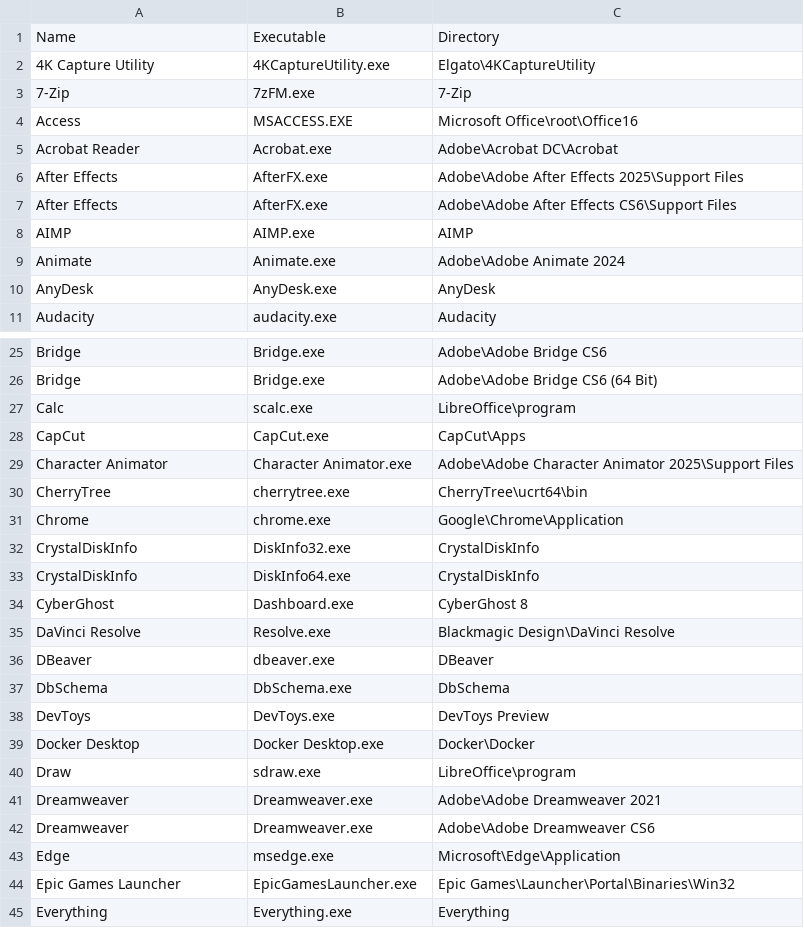
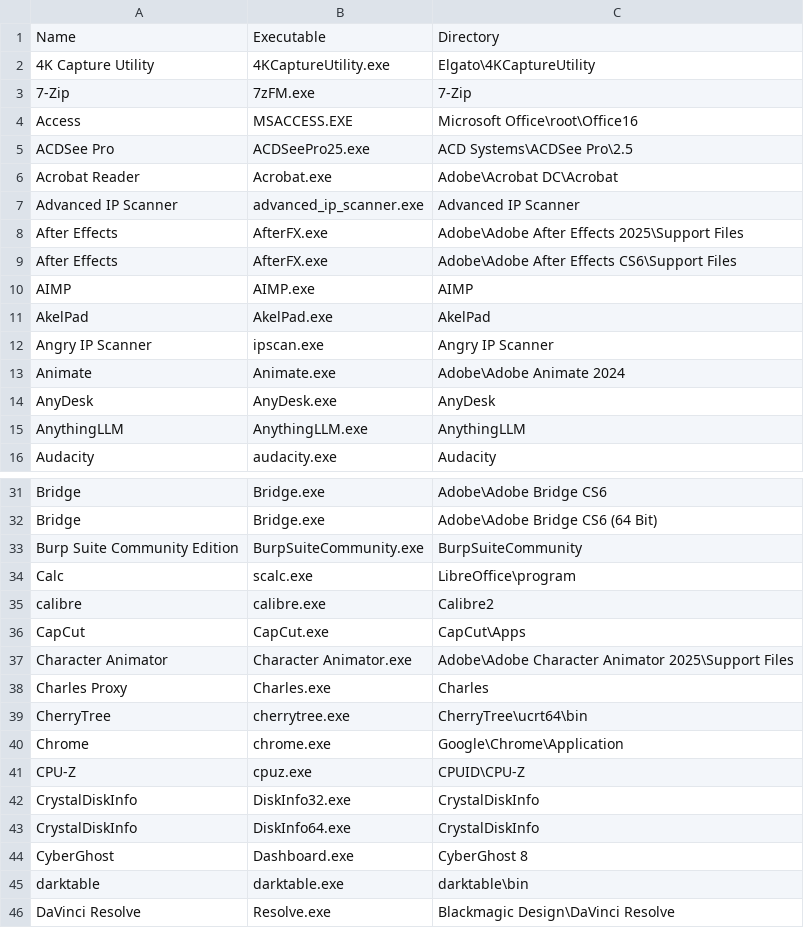
Before and after one commit to Akroneiros/Curatium, a CSV file: Shared/Mappings/Application Executable Directory Candidates.csv, drawn as a sheet; only a part is shown, gaps mark what is left out; the shorter side is filled out with more unchanged rows; the diff covers the shown part only.

Commit message:
Update Mappings: Application Executable Directory Candidates, Applications.
- ACDSee Pro, Advanced IP Scanner, AkelPad, Angry IP Scanner, AnythingLLM, Balabolka, Burp Suite Community Edition, calibre, Charles Proxy, CPU-Z, CyberChef, darktable, Discord, draw.io, Driver Store Explorer, Fiddler Classic, Fiddler Everywhere, FontBase, FreeCAD, GlassWire, GPT4All, Hoppscotch, HTTP Toolkit, Iconset, Insomnia, Jan, Kyno, LatencyMon, LM Studio, MainType, Msty Studio, NetLimiter, NVIDIA App, Ollama, OSForensics, Process Explorer, PureRef, REAPER, Regshot, Rufus, Sononym, Speccy, SysTracer, Topaz Gigapixel, Topaz Photo, Topaz Video, Voicemeeter Banana, Wave Link, WaveLab Pro, Wireshark, WPS Office, ZenTimings.

```diff
--- a/Shared/Mappings/Application Executable Directory Candidates.csv
+++ b/Shared/Mappings/Application Executable Directory Candidates.csv
@@ -4,3 +4,5 @@
 Access|MSACCESS.EXE|Microsoft Office\root\Office16
+ACDSee Pro|ACDSeePro25.exe|ACD Systems\ACDSee Pro\2.5
 Acrobat Reader|Acrobat.exe|Adobe\Acrobat DC\Acrobat
+Advanced IP Scanner|advanced_ip_scanner.exe|Advanced IP Scanner
 After Effects|AfterFX.exe|Adobe\Adobe After Effects 2025\Support Files
@@ -8,4 +10,7 @@ After Effects|AfterFX.exe|Adobe\Adobe After Effects CS6\Support Files
 AIMP|AIMP.exe|AIMP
+AkelPad|AkelPad.exe|AkelPad
+Angry IP Scanner|ipscan.exe|Angry IP Scanner
 Animate|Animate.exe|Adobe\Adobe Animate 2024
 AnyDesk|AnyDesk.exe|AnyDesk
+AnythingLLM|AnythingLLM.exe|AnythingLLM
 Audacity|audacity.exe|Audacity
@@ -26,7 +32,11 @@ Bridge|Bridge.exe|Adobe\Adobe Bridge CS6
 Bridge|Bridge.exe|Adobe\Adobe Bridge CS6 (64 Bit)
+Burp Suite Community Edition|BurpSuiteCommunity.exe|BurpSuiteCommunity
 Calc|scalc.exe|LibreOffice\program
+calibre|calibre.exe|Calibre2
 CapCut|CapCut.exe|CapCut\Apps
 Character Animator|Character Animator.exe|Adobe\Adobe Character Animator 2025\Support Files
+Charles Proxy|Charles.exe|Charles
 CherryTree|cherrytree.exe|CherryTree\ucrt64\bin
 Chrome|chrome.exe|Google\Chrome\Application
+CPU-Z|cpuz.exe|CPUID\CPU-Z
 CrystalDiskInfo|DiskInfo32.exe|CrystalDiskInfo
@@ -34,2 +44,3 @@ CrystalDiskInfo|DiskInfo64.exe|CrystalDiskInfo
 CyberGhost|Dashboard.exe|CyberGhost 8
+darktable|darktable.exe|darktable\bin
 DaVinci Resolve|Resolve.exe|Blackmagic Design\DaVinci Resolve
```
Also changed, not shown: 35 added rows elsewhere in this file, Shared/Mappings/Applications.csv.
